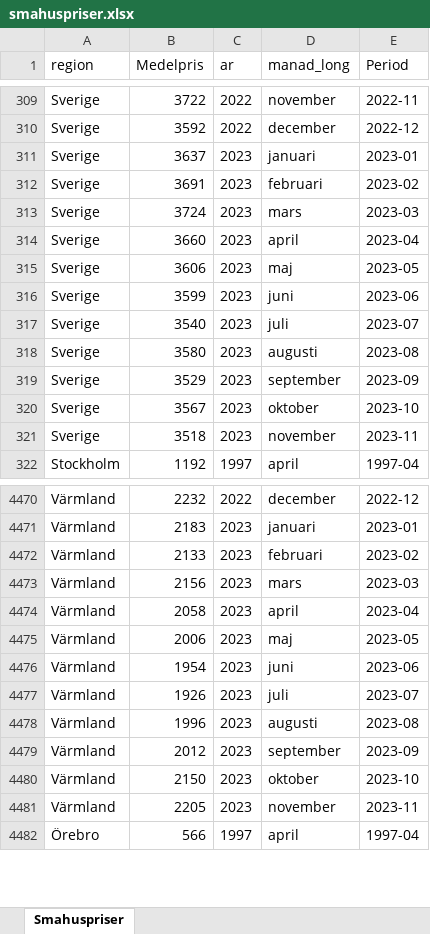
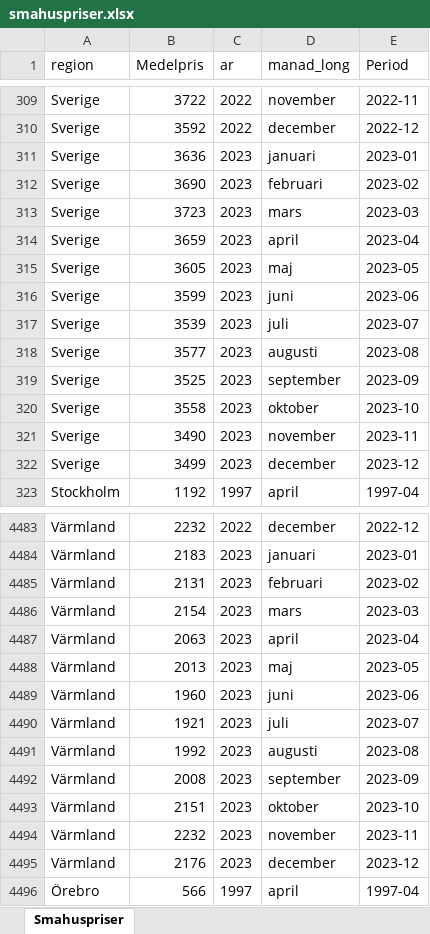
Before and after one commit to Region-Dalarna/laget_i_Dalarna, an Excel workbook: Data/smahuspriser.xlsx, sheet Smahuspriser, drawn as a sheet; only a part is shown, gaps mark what is left out; values as stored, in another font and other column widths than the file's, no borders; addresses are those after the commit; the diff covers the shown part only; the diff names each change by its address in the sheet, - before the commit and + after, or states it on an @@ line.

```diff
--- a/Data/smahuspriser.xlsx (sheet Smahuspriser)
+++ b/Data/smahuspriser.xlsx (sheet Smahuspriser)
-B311 (Medelpris): 3637
+B311 (Medelpris): 3636
-B312 (Medelpris): 3691
+B312 (Medelpris): 3690
-B313 (Medelpris): 3724
+B313 (Medelpris): 3723
-B314 (Medelpris): 3660
+B314 (Medelpris): 3659
-B315 (Medelpris): 3606
+B315 (Medelpris): 3605
-B317 (Medelpris): 3540
+B317 (Medelpris): 3539
-B318 (Medelpris): 3580
+B318 (Medelpris): 3577
-B319 (Medelpris): 3529
+B319 (Medelpris): 3525
-B320 (Medelpris): 3567
+B320 (Medelpris): 3558
-B321 (Medelpris): 3518
+B321 (Medelpris): 3490
+row 322: Sverige | 3499 | 2023 | december | 2023-12
-B4485 (Medelpris): 2133
+B4485 (Medelpris): 2131
-B4486 (Medelpris): 2156
+B4486 (Medelpris): 2154
-B4487 (Medelpris): 2058
+B4487 (Medelpris): 2063
-B4488 (Medelpris): 2006
+B4488 (Medelpris): 2013
-B4489 (Medelpris): 1954
+B4489 (Medelpris): 1960
-B4490 (Medelpris): 1926
+B4490 (Medelpris): 1921
-B4491 (Medelpris): 1996
+B4491 (Medelpris): 1992
-B4492 (Medelpris): 2012
+B4492 (Medelpris): 2008
-B4493 (Medelpris): 2150
+B4493 (Medelpris): 2151
-B4494 (Medelpris): 2205
+B4494 (Medelpris): 2232
+row 4495: Värmland | 2176 | 2023 | december | 2023-12
```
Also changed, not shown: 20 added rows and 154 edited cells elsewhere in this sheet, Data/BNP.xlsx, Data/KPI.xlsx, 11 other files.
